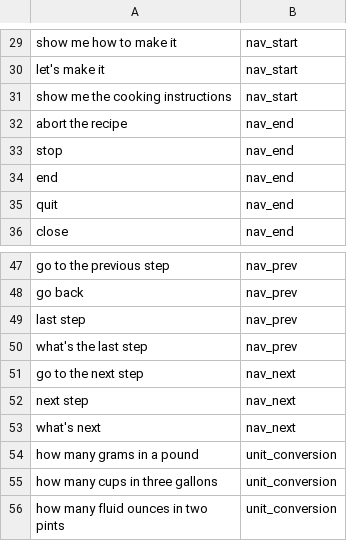
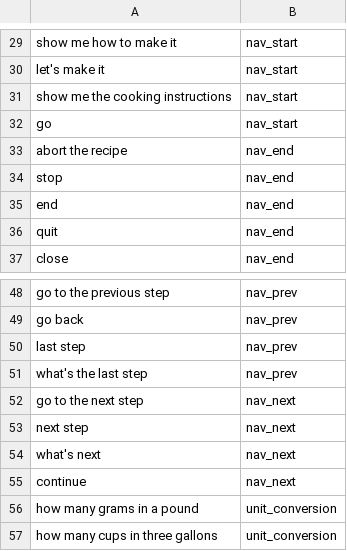
Before and after one commit to Zpeugh/CuisineMachine, a CSV file: nlc/train.csv, drawn as a sheet; only a part is shown, gaps mark what is left out; the shorter side is filled out with more unchanged rows; the diff names each change by its address in the sheet, - before the commit and + after, or states it on an @@ line.

Commit message:
new training file

```diff
--- a/nlc/train.csv
+++ b/nlc/train.csv
+row 32: go | nav_start
+row 55: continue | nav_next
```
Also changed, not shown: 1 other file.
